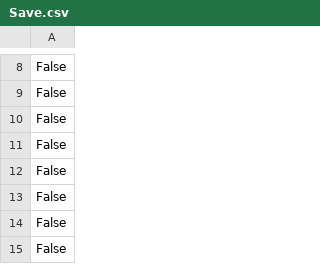
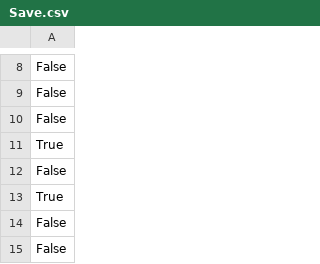
Before and after one commit to Makcey031211/GameAwards2023, a CSV file: Assets/Save/Save.csv, drawn as a sheet; only a part is shown, gaps mark what is left out.

```diff
--- a/Assets/Save/Save.csv
+++ b/Assets/Save/Save.csv
@@ -10,5 +10,5 @@ False
 False
+True
 False
-False
-False
+True
 False
```
Also changed, not shown: 6 other files.
